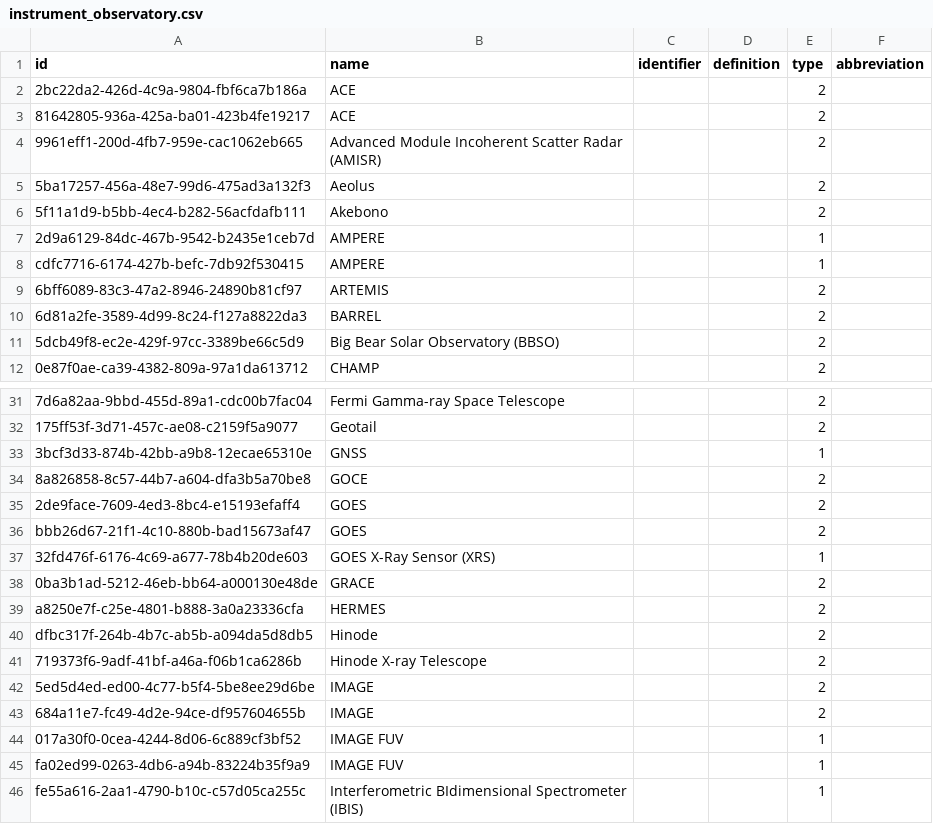
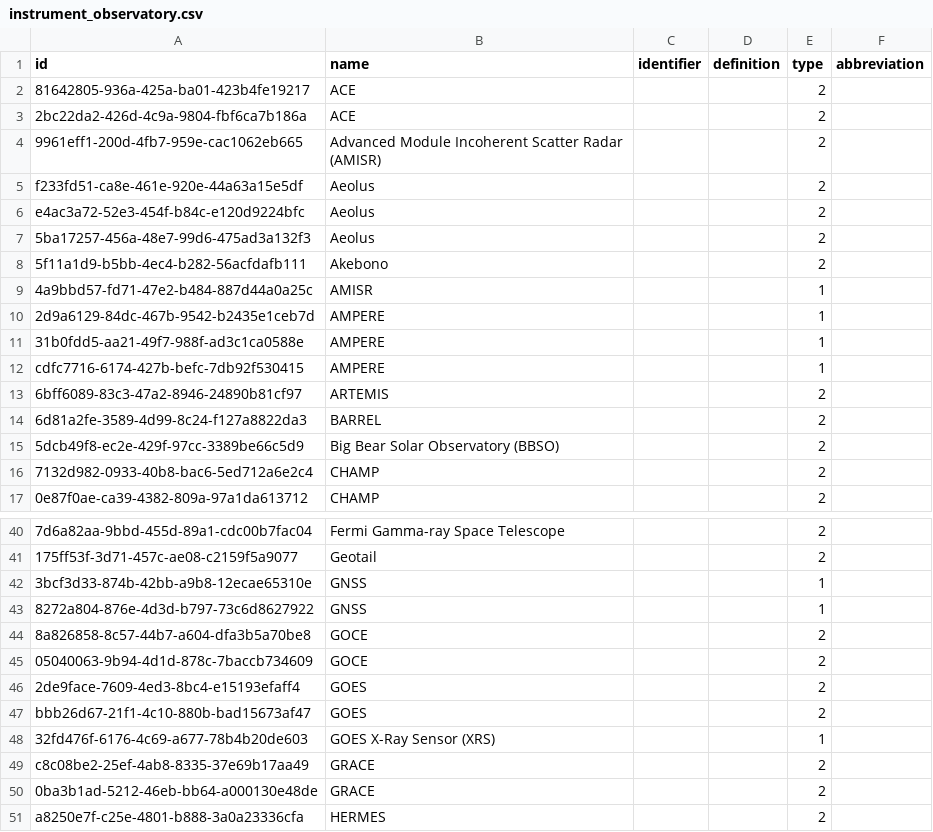
Before and after one commit to Heliophysics-Software-Search-Interface/hssi-website, a CSV file: django/website/config/db/instrument_observatory.csv, drawn as a sheet; only a part is shown, gaps mark what is left out; the shorter side is filled out with more unchanged rows; the diff covers the shown part only; the diff names each change by its address in the sheet, - before the commit and + after, or states it on an @@ line.

```diff
--- a/django/website/config/db/instrument_observatory.csv
+++ b/django/website/config/db/instrument_observatory.csv
@@ row 3 moved to row 2: 81642805-936a-425a-ba01-423b4fe19217 @@
+row 5: f233fd51-ca8e-461e-920e-44a63a15e5df | Aeolus |  |  | 2
+row 6: e4ac3a72-52e3-454f-b84c-e120d9224bfc | Aeolus |  |  | 2
+row 9: 4a9bbd57-fd71-47e2-b484-887d44a0a25c | AMISR |  |  | 1
+row 11: 31b0fdd5-aa21-49f7-988f-ad3c1ca0588e | AMPERE |  |  | 1
+row 16: 7132d982-0933-40b8-bac6-5ed712a6e2c4 | CHAMP |  |  | 2
+row 43: 8272a804-876e-4d3d-b797-73c6d8627922 | GNSS |  |  | 1
+row 45: 05040063-9b94-4d1d-878c-7baccb734609 | GOCE |  |  | 2
+row 49: c8c08be2-25ef-4ab8-8335-37e69b17aa49 | GRACE |  |  | 2
```
Also changed, not shown: 24 added rows, 14 moved rows and 2 edited cells elsewhere in this file, django/website/config/db/image.csv, django/website/config/db/person.csv, 9 other files.
